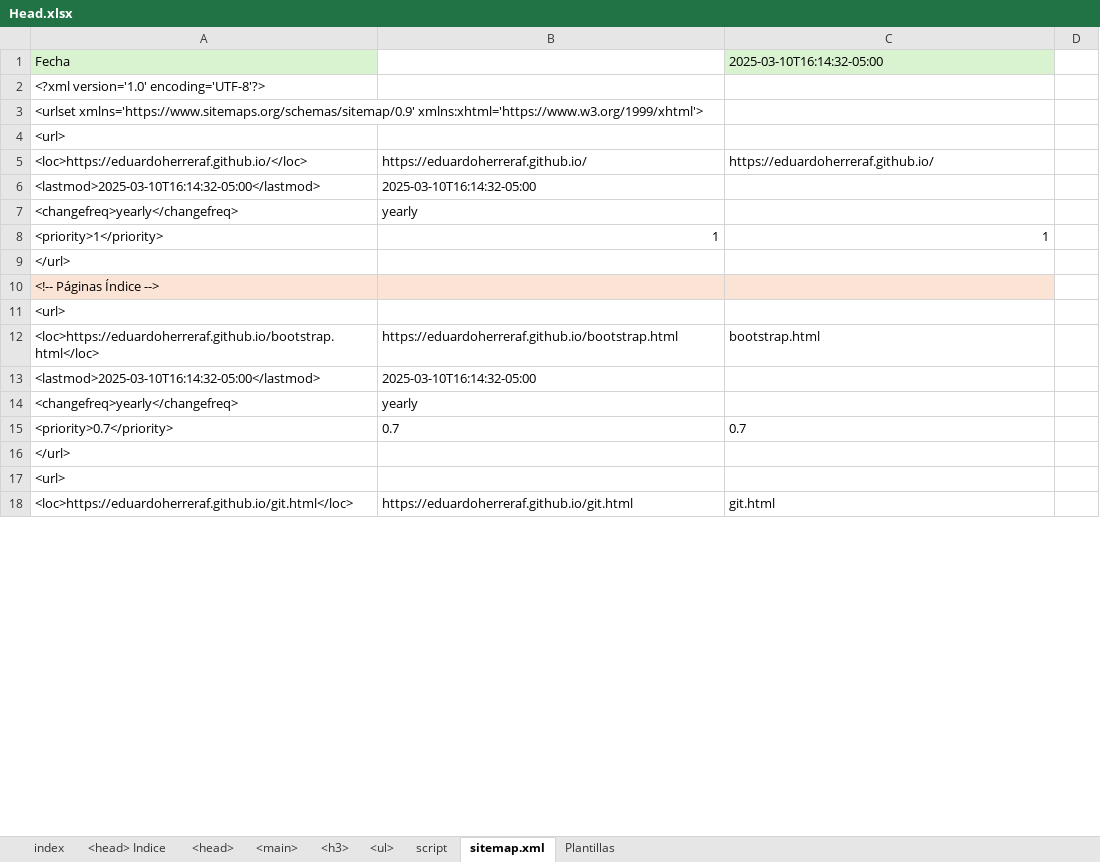
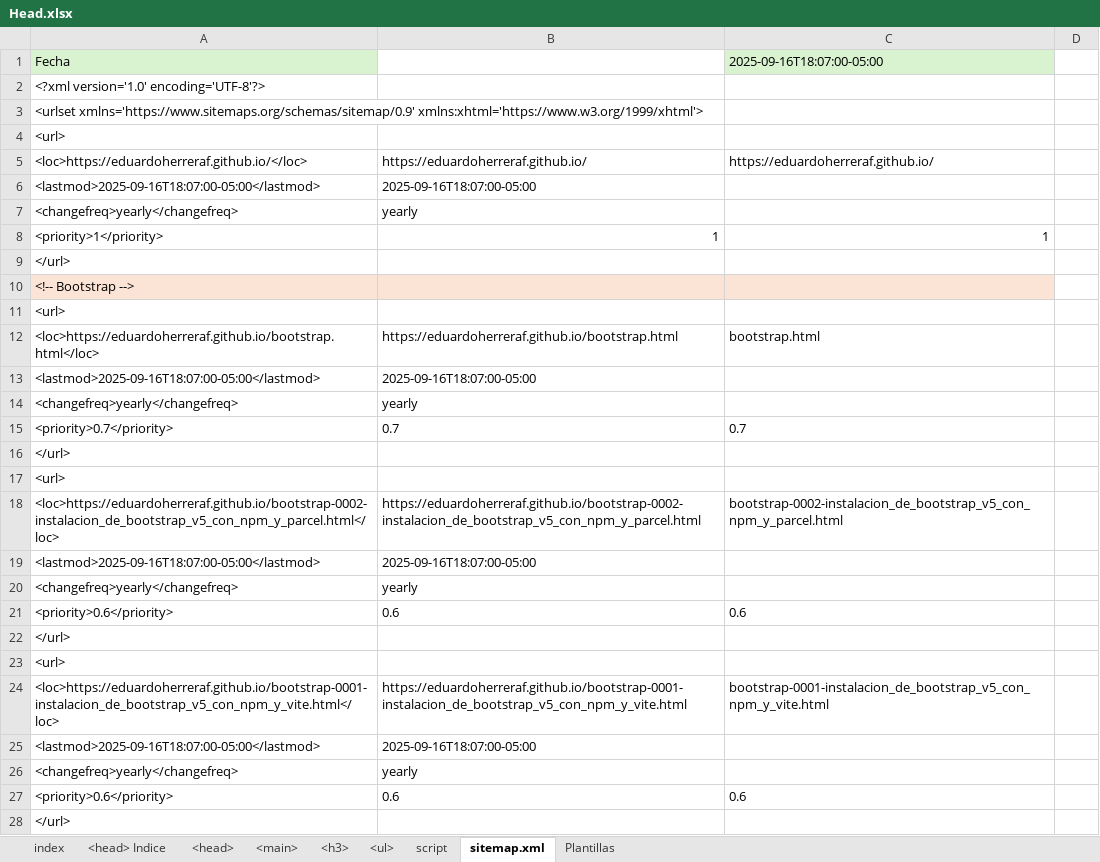
Before and after one commit to eduardoherreraf/PlantillaMiPagina, an Excel workbook: src/Head.xlsx, sheet sitemap.xml, drawn as a sheet; only a part is shown; the shorter side is filled out with more unchanged rows; values as stored, in another font and other column widths than the file's, no borders; conditional formats not drawn; removed rows and columns are numbered as before the commit, all else as after; the diff covers the shown part only; the diff names each change by its address in the sheet, - before the commit and + after, or states it on an @@ line.

```diff
--- a/src/Head.xlsx (sheet sitemap.xml)
+++ b/src/Head.xlsx (sheet sitemap.xml)
-C1: 2025-03-10T16:14:32-05:00
+C1: 2025-09-16T18:07:00-05:00
-row 6: <lastmod>2025-03-10T16:14:32-05:00</lastmod> | 2025-03-10T16:14:32-05:00
+row 6: <lastmod>2025-09-16T18:07:00-05:00</lastmod> | 2025-09-16T18:07:00-05:00
-A10: <!-- Páginas Índice -->
+A10: <!-- Bootstrap -->
-row 13: <lastmod>2025-03-10T16:14:32-05:00</lastmod> | 2025-03-10T16:14:32-05:00
+row 13: <lastmod>2025-09-16T18:07:00-05:00</lastmod> | 2025-09-16T18:07:00-05:00
@@ row 48 moved to row 17: <url> @@
+row 18: <loc>https://eduardoherreraf.github.io/bootstrap-0002-instalacion_de_bootstrap_v5_con_npm_y_parcel.html</loc> | https://eduardoherreraf.github.io/bootstrap-0002-instalacion_de_bootstrap_v5_con_npm_y_parcel.html | bootstrap-0002-instalacion_de_bootstrap_v5_con_npm_y_parcel.html
+row 19: <lastmod>2025-09-16T18:07:00-05:00</lastmod> | 2025-09-16T18:07:00-05:00
@@ row 51 moved to row 20: <changefreq>yearly</changefreq> @@
@@ row 52 moved to row 21: <priority>0.6</priority> @@
@@ row 53 moved to row 22: </url> @@
@@ row 54 moved to row 23: <url> @@
+row 24: <loc>https://eduardoherreraf.github.io/bootstrap-0001-instalacion_de_bootstrap_v5_con_npm_y_vite.html</loc> | https://eduardoherreraf.github.io/bootstrap-0001-instalacion_de_bootstrap_v5_con_npm_y_vite.html | bootstrap-0001-instalacion_de_bootstrap_v5_con_npm_y_vite.html
+row 25: <lastmod>2025-09-16T18:07:00-05:00</lastmod> | 2025-09-16T18:07:00-05:00
@@ row 57 moved to row 26: <changefreq>yearly</changefreq> @@
@@ row 58 moved to row 27: <priority>0.6</priority> @@
@@ row 59 moved to row 28: </url> @@
```
Also changed, not shown: 225 added rows, 99 removed rows, 105 moved rows and 26 edited cells elsewhere in this sheet, formulas that keep their value, 22 other files.
